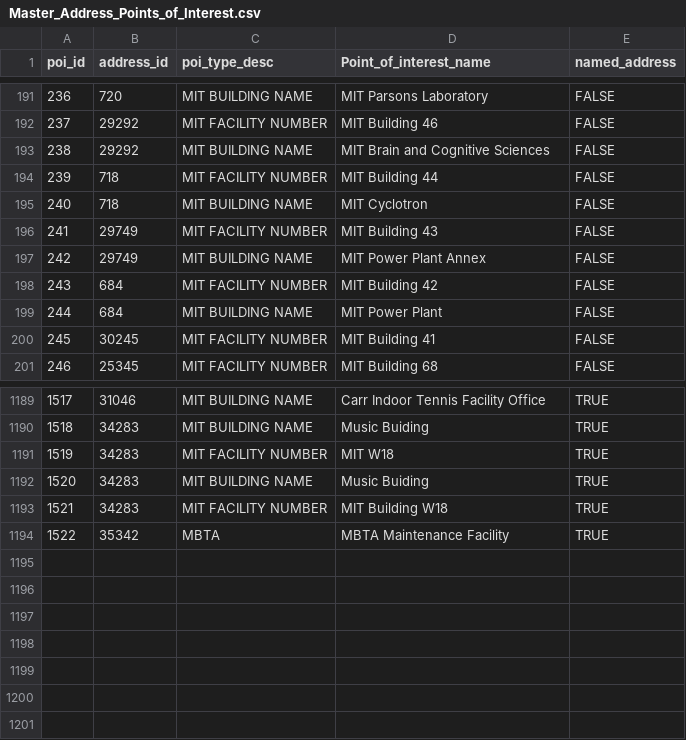
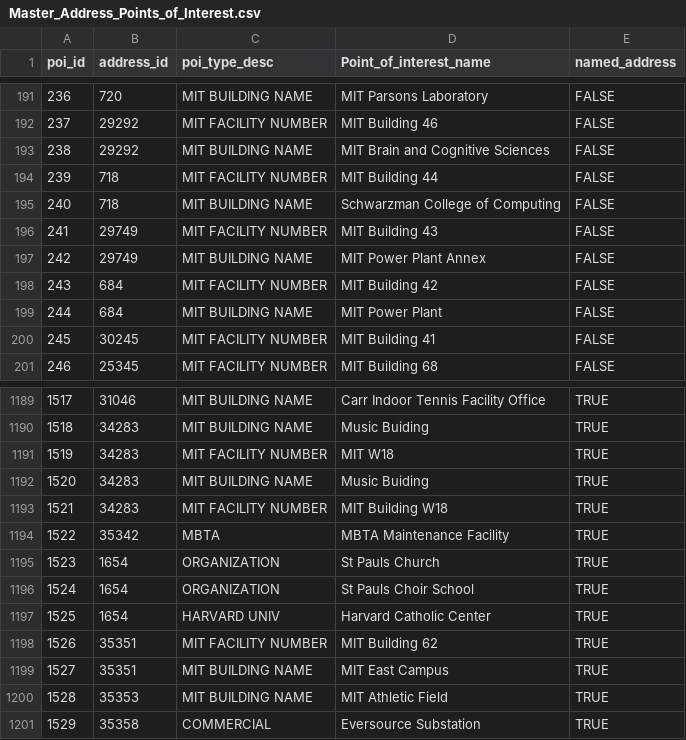
Before and after one commit to cambridgegis/cambridgegis_data, a CSV file: Address/Address_Points/Master_Address_Points_of_Interest.csv, drawn as a sheet; only a part is shown, gaps mark what is left out.

Commit message:
8 layers updated
Data updates for the following layer:

* ADDRESS_AddressPoints
* BASEMAP_Buildings
* ELECTIONS_GovernorsCouncilDistricts
* ENVIRONMENTAL_StreetTrees
* INFRA_Catchbasin
* INFRA_Hydrants
* TRAFFIC_CommercialParking
* TRANS_Centerlines

```diff
--- a/Address/Address_Points/Master_Address_Points_of_Interest.csv
+++ b/Address/Address_Points/Master_Address_Points_of_Interest.csv
@@ -194,3 +194,3 @@
 239,718,MIT FACILITY NUMBER,MIT Building 44,FALSE
-240,718,MIT BUILDING NAME,MIT Cyclotron,FALSE
+240,718,MIT BUILDING NAME,Schwarzman College of Computing,FALSE
 241,29749,MIT FACILITY NUMBER,MIT Building 43,FALSE
@@ -1194 +1194,8 @@
 1522,35342,MBTA,MBTA Maintenance Facility,TRUE
+1523,1654,ORGANIZATION,St Pauls Church,TRUE
+1524,1654,ORGANIZATION,St Pauls Choir School,TRUE
+1525,1654,HARVARD UNIV,Harvard Catholic Center,TRUE
+1526,35351,MIT FACILITY NUMBER,MIT Building 62,TRUE
+1527,35351,MIT BUILDING NAME,MIT East Campus,TRUE
+1528,35353,MIT BUILDING NAME,MIT Athletic Field,TRUE
+1529,35358,COMMERCIAL,Eversource Substation,TRUE
```
Also changed, not shown: 24 other files.
